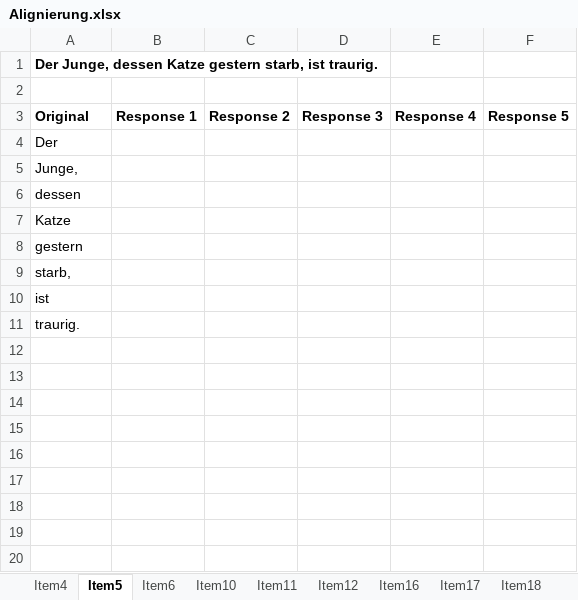
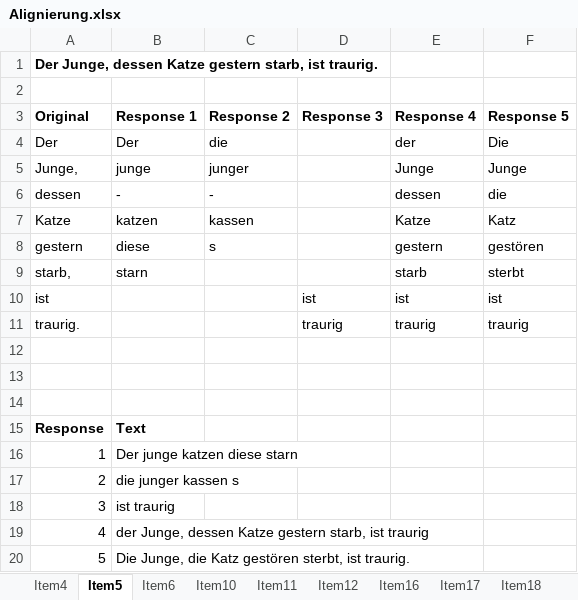
Before and after one commit to mihail95/SprachKompMess, an Excel workbook: WEIT-Deutsch-Alignierung/Alignierung.xlsx, sheet Item5, drawn as a sheet; values as stored, in another font and other column widths than the file's, no borders; the diff names each change by its address in the sheet, - before the commit and + after, or states it on an @@ line.

Commit message:
Item2,3 aligned

```diff
--- a/WEIT-Deutsch-Alignierung/Alignierung.xlsx (sheet Item5)
+++ b/WEIT-Deutsch-Alignierung/Alignierung.xlsx (sheet Item5)
-B4 (Response 1): (empty)
+B4 (Response 1): Der
-C4 (Response 2): (empty)
+C4 (Response 2): die
-E4 (Response 4): (empty)
+E4 (Response 4): der
-F4 (Response 5): (empty)
+F4 (Response 5): Die
-B5 (Response 1): (empty)
+B5 (Response 1): junge
-C5 (Response 2): (empty)
+C5 (Response 2): junger
-E5 (Response 4): (empty)
+E5 (Response 4): Junge
-F5 (Response 5): (empty)
+F5 (Response 5): Junge
-B6 (Response 1): (empty)
+B6 (Response 1): -
-C6 (Response 2): (empty)
+C6 (Response 2): -
-E6 (Response 4): (empty)
+E6 (Response 4): dessen
-F6 (Response 5): (empty)
+F6 (Response 5): die
-B7 (Response 1): (empty)
+B7 (Response 1): katzen
-C7 (Response 2): (empty)
+C7 (Response 2): kassen
-E7 (Response 4): (empty)
+E7 (Response 4): Katze
-F7 (Response 5): (empty)
+F7 (Response 5): Katz
-B8 (Response 1): (empty)
+B8 (Response 1): diese
-C8 (Response 2): (empty)
+C8 (Response 2): s
-E8 (Response 4): (empty)
+E8 (Response 4): gestern
-F8 (Response 5): (empty)
+F8 (Response 5): gestören
-B9 (Response 1): (empty)
+B9 (Response 1): starn
-E9 (Response 4): (empty)
+E9 (Response 4): starb
-F9 (Response 5): (empty)
+F9 (Response 5): sterbt
-D10 (Response 3): (empty)
+D10 (Response 3): ist
-E10 (Response 4): (empty)
+E10 (Response 4): ist
-F10 (Response 5): (empty)
+F10 (Response 5): ist
-D11 (Response 3): (empty)
+D11 (Response 3): traurig
-E11 (Response 4): (empty)
+E11 (Response 4): traurig
-F11 (Response 5): (empty)
+F11 (Response 5): traurig
+row 12: (empty)
+row 13: (empty)
+row 14: (empty)
+row 15: Response | Text
+row 16: 1 | Der junge katzen diese starn
+row 17: 2 | die junger kassen s
+row 18: 3 | ist traurig
+row 19: 4 | der Junge, dessen Katze gestern starb, ist traurig
+row 20: 5 | Die Junge, die Katz gestören sterbt, ist traurig.
```
Also changed, not shown: sheet Item6, sheet Item10, sheet Item12, sheet Item18, sheet Item17, sheet Item11, 2 more sheets.
